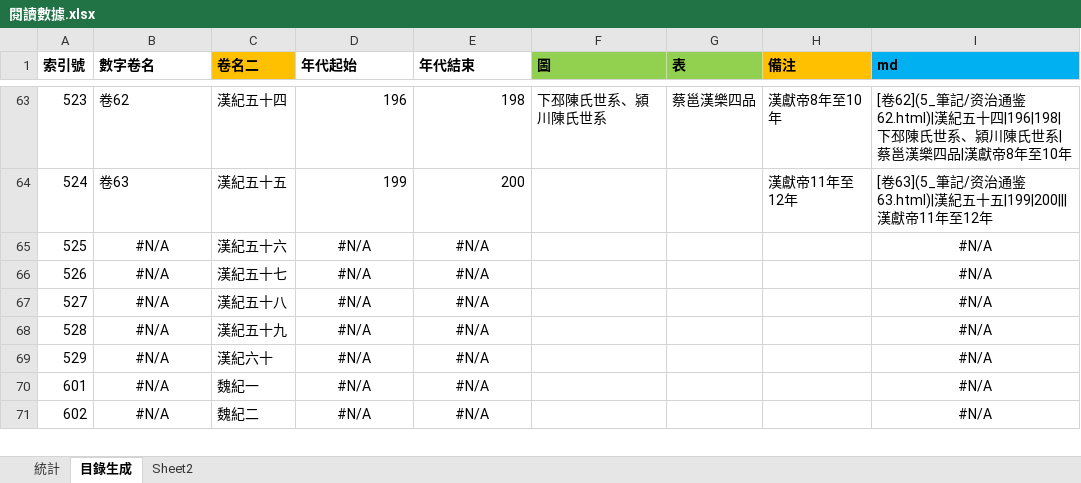
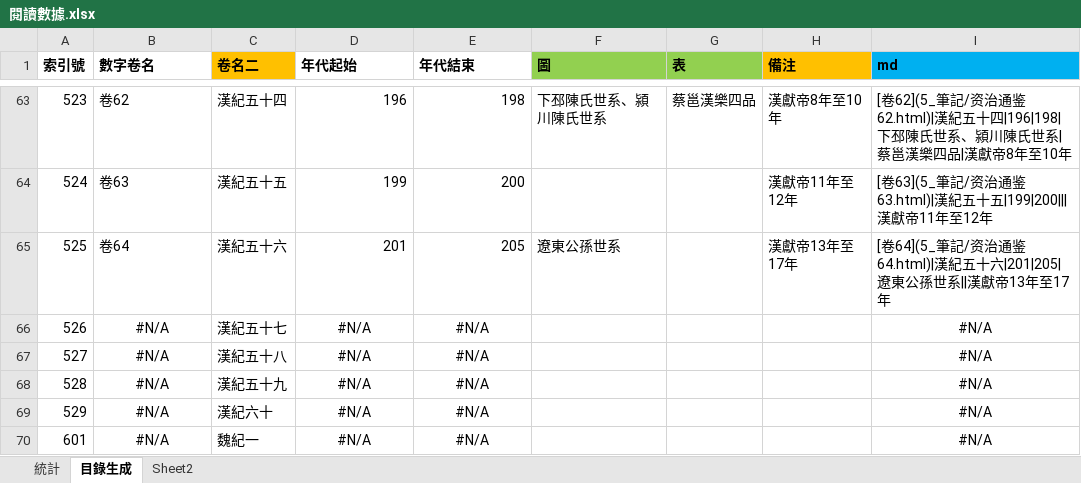
Before and after one commit to gintian/zizhitongjian, an Excel workbook: 5_筆記/閱讀數據.xlsx, sheet 目錄生成, drawn as a sheet; only a part is shown, gaps mark what is left out; the shorter side is filled out with more unchanged rows; values as stored, in another font and other column widths than the file's, no borders; the diff names each change by its address in the sheet, - before the commit and + after, or states it on an @@ line.

```diff
--- a/5_筆記/閱讀數據.xlsx (sheet 目錄生成)
+++ b/5_筆記/閱讀數據.xlsx (sheet 目錄生成)
-B65 (數字卷名): #N/A
+B65 (數字卷名): 卷64
-B65 alignment: center
+B65 alignment: left
-D65 (年代起始): #N/A
+D65 (年代起始): 201
-D65:E65 alignment: center
+D65:E65 alignment: right
-E65 (年代結束): #N/A
+E65 (年代結束): 205
-F65 (圖): (empty)
+F65 (圖): 遼東公孫世系
-H65 (備注): (empty)
+H65 (備注): 漢獻帝13年至17年
-I65 (md): #N/A
+I65 (md): [卷64](5_筆記/资治通鉴64.html)|漢紀五十六|201|205|遼東公孫世系||漢獻帝13年至17年
-I65 alignment: center
+I65 alignment: left
```
Also changed, not shown: sheet 統計, charts or pictures, 8 other files.
